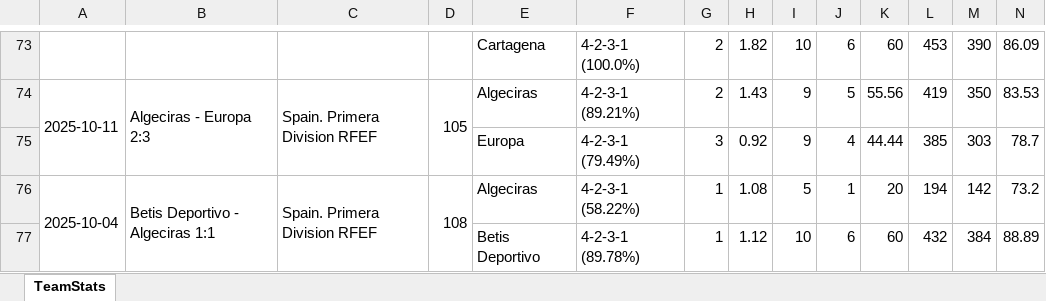
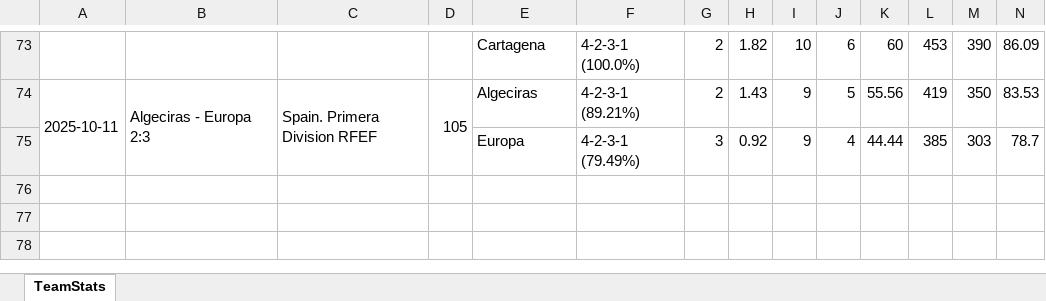
Before and after one commit to vceazurita-ship-it/Real-Madrid-Castilla-26-27, an Excel workbook: public/data/wys/Team Stats Algeciras.xlsx, sheet TeamStats, drawn as a sheet; only a part is shown, gaps mark what is left out; values as stored, in another font and other column widths than the file's, no borders; rows hold the shown columns only; the diff names each change by its address in the sheet, - before the commit and + after, or states it on an @@ line.

```diff
--- a/public/data/wys/Team Stats Algeciras.xlsx (sheet TeamStats)
+++ b/public/data/wys/Team Stats Algeciras.xlsx (sheet TeamStats)
-row 76: 2025-10-04 | Betis Deportivo - Algeciras 1:1 | Spain. Primera Division RFEF | 108 | Algeciras | 4-2-3-1 (58.22%) | 1 | 1.08 | 5 | 1 | 20 | 194 | 142 | 73.2
-row 77:  |  |  |  | Betis Deportivo | 4-2-3-1 (89.78%) | 1 | 1.12 | 10 | 6 | 60 | 432 | 384 | 88.89
```
Also changed, not shown: public/data/wys/Player Stats 3.xlsx, public/data/wys/Team Stats Gimnàstic Tarragona.xlsx, 21 other files.
